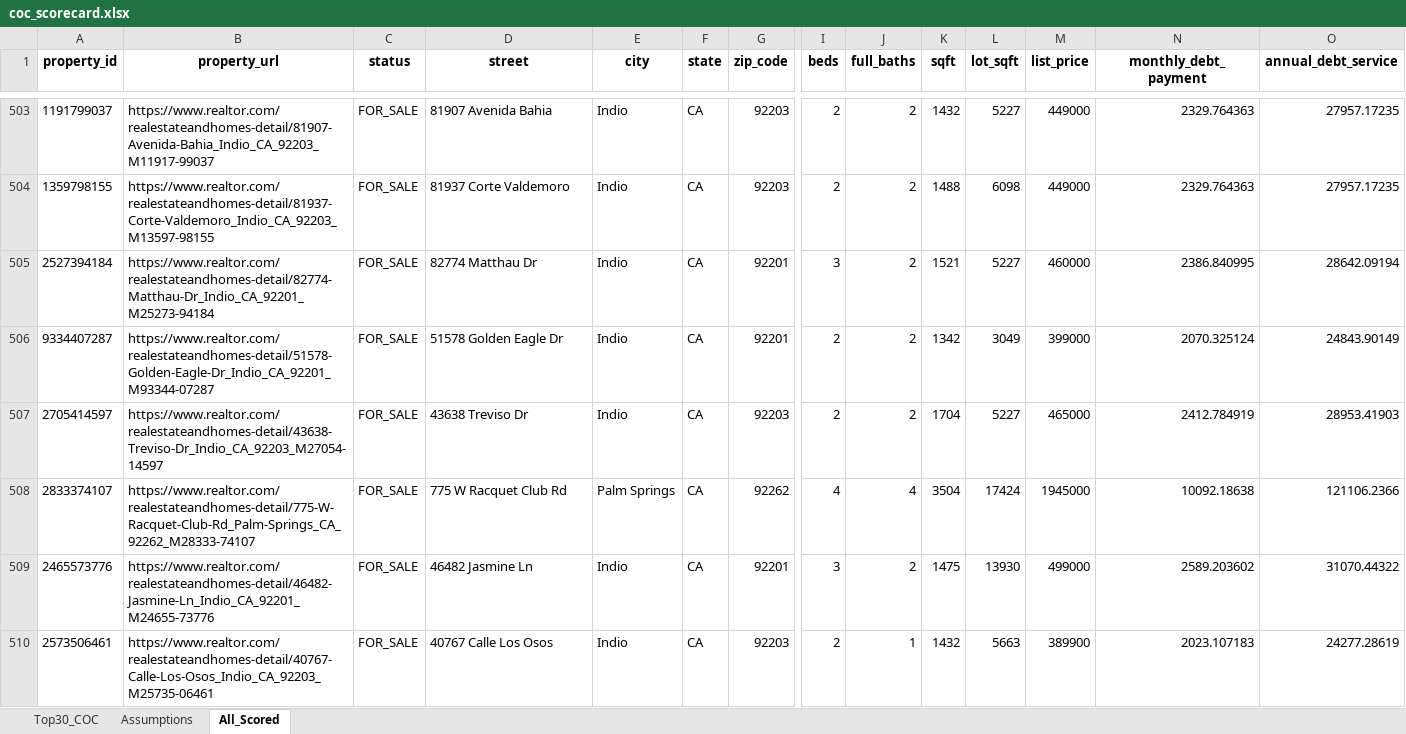
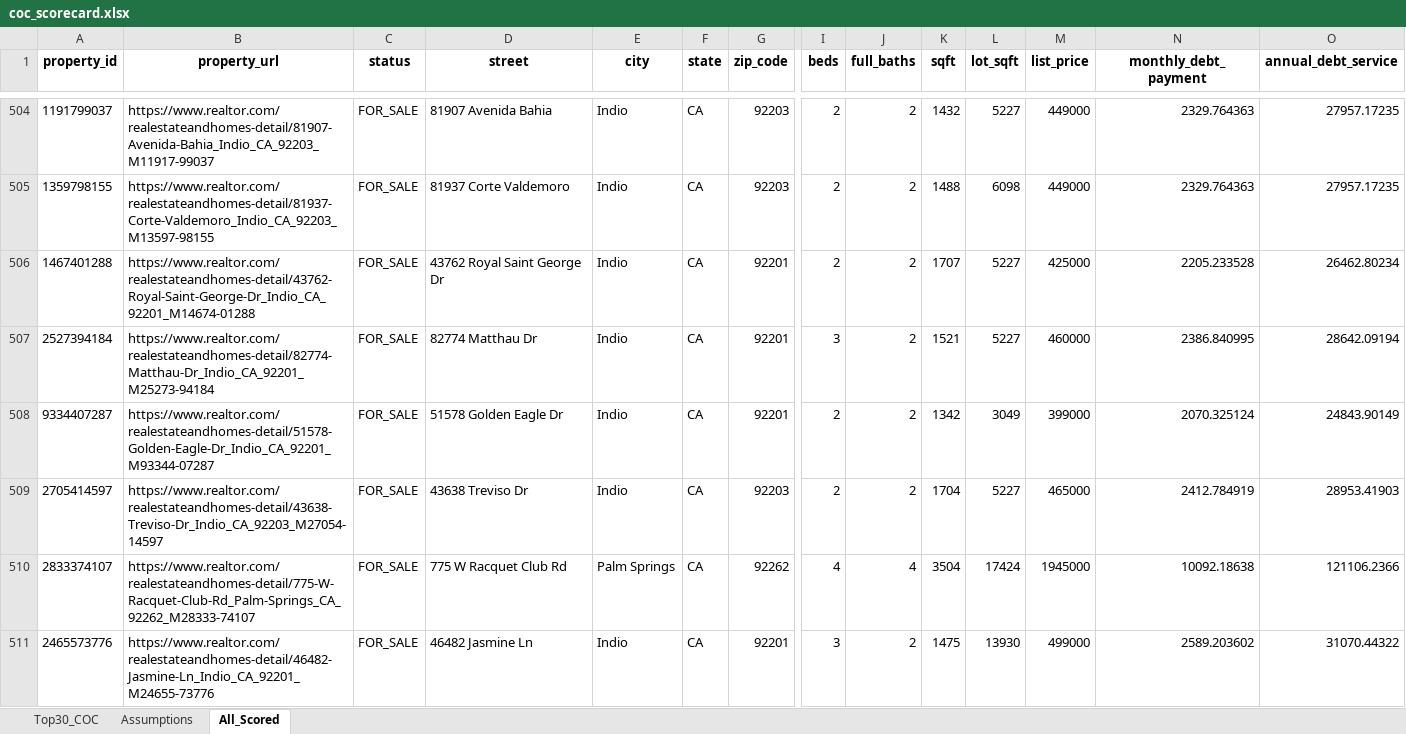
Before and after one commit to erichoonpark/HomeHarvest, an Excel workbook: examples/zips/coc_scorecard.xlsx, sheet All_Scored, drawn as a sheet; only a part is shown, gaps mark what is left out; the shorter side is filled out with more unchanged rows; values as stored, in another font and other column widths than the file's, no borders; rows hold the shown columns only; the diff covers the shown part only; the diff names each change by its address in the sheet, - before the commit and + after, or states it on an @@ line.

```diff
--- a/examples/zips/coc_scorecard.xlsx (sheet All_Scored)
+++ b/examples/zips/coc_scorecard.xlsx (sheet All_Scored)
+row 506: 1467401288 | https://www.realtor.com/realestateandhomes-detail/43762-Royal-Saint-George-Dr_Indio_CA_92201_M14674-01288 | FOR_SALE | 43762 Royal Saint George Dr | Indio | CA | 92201 | 2 | 2 | 1707 | 5227 | 425000 | 2205.233528 | 26462.80234
```
Also changed, not shown: 6 added rows, 1 removed row and 214 edited cells elsewhere in this sheet, sheet Top30_COC, 5 other files.
